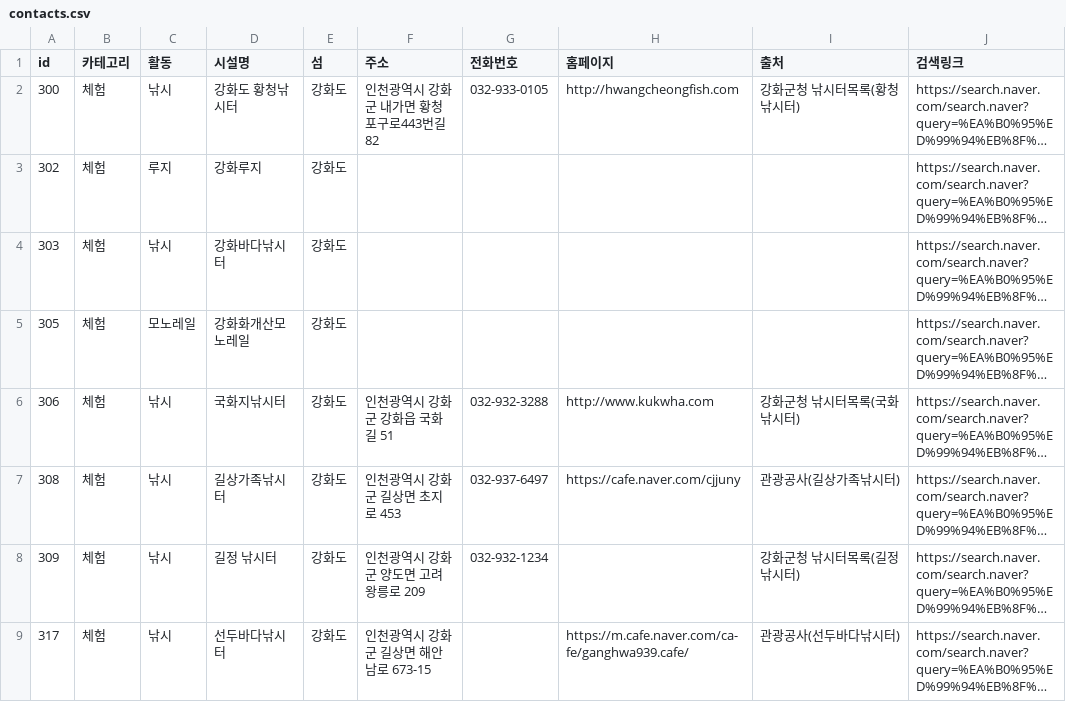
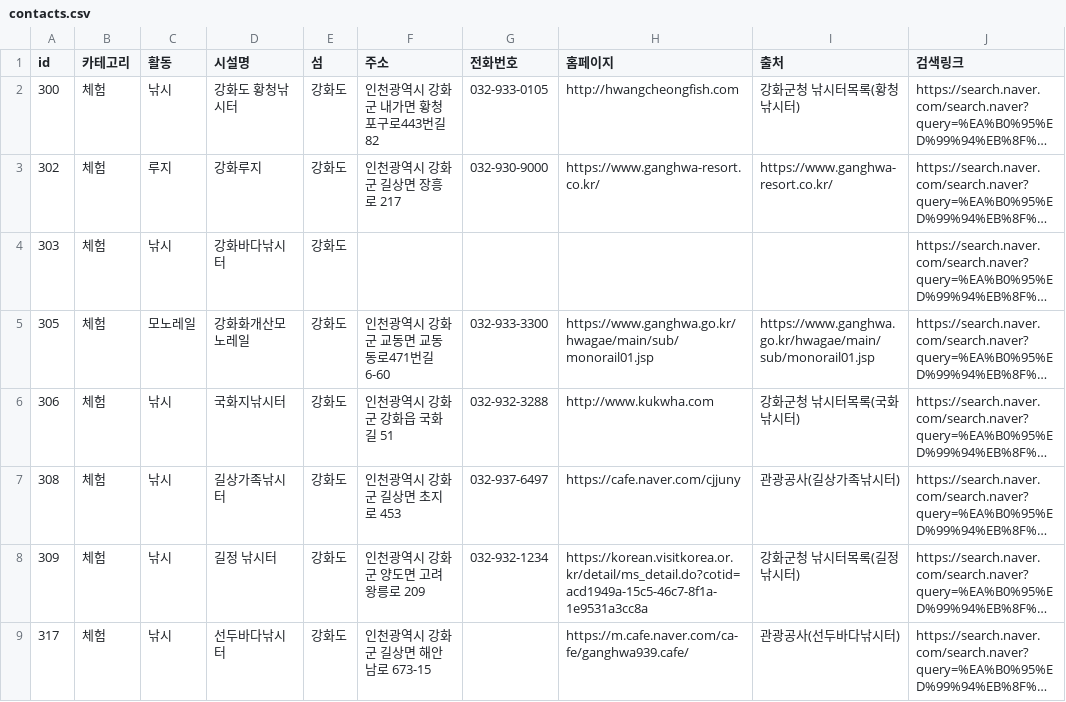
Before and after one commit to mloolhz/HYland, a CSV file: tour_BE/reports/contact-enrich/contacts.csv, drawn as a sheet; only a part is shown; long unchanged cells end in …; the diff covers the shown part only; the diff names each change by its address in the sheet, - before the commit and + after, or states it on an @@ line.

```diff
--- a/tour_BE/reports/contact-enrich/contacts.csv
+++ b/tour_BE/reports/contact-enrich/contacts.csv
-F3 (주소): (empty)
+F3 (주소): 인천광역시 강화군 길상면 장흥로 217
-G3 (전화번호): (empty)
+G3 (전화번호): 032-930-9000
-H3 (홈페이지): (empty)
+H3 (홈페이지): https://www.ganghwa-resort.co.kr/
-I3 (출처): (empty)
+I3 (출처): https://www.ganghwa-resort.co.kr/
-F5 (주소): (empty)
+F5 (주소): 인천광역시 강화군 교동면 교동동로471번길 6-60
-G5 (전화번호): (empty)
+G5 (전화번호): 032-933-3300
-H5 (홈페이지): (empty)
+H5 (홈페이지): https://www.ganghwa.go.kr/hwagae/main/sub/monorail01.jsp
-I5 (출처): (empty)
+I5 (출처): https://www.ganghwa.go.kr/hwagae/main/sub/monorail01.jsp
-H8 (홈페이지): (empty)
+H8 (홈페이지): https://korean.visitkorea.or.kr/detail/ms_detail.do?cotid=acd1949a-15c5-46c7-8f1a-1e9531a3cc8a
```
Also changed, not shown: 49 edited cells elsewhere in this file.
